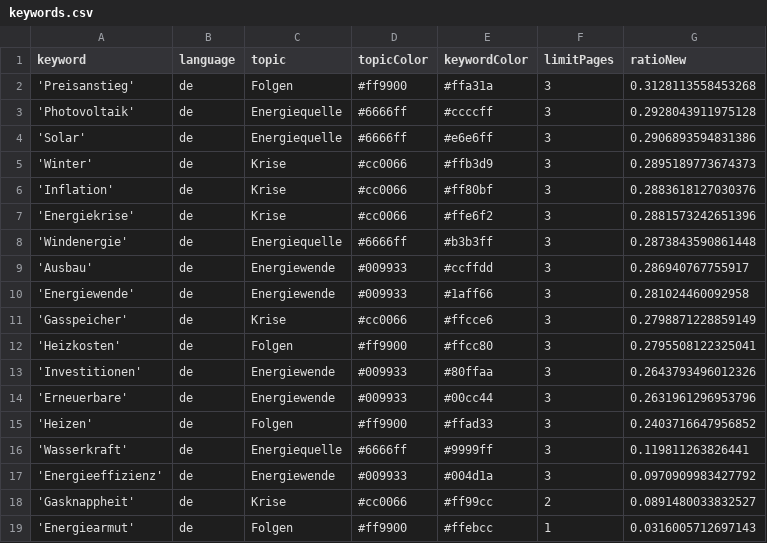
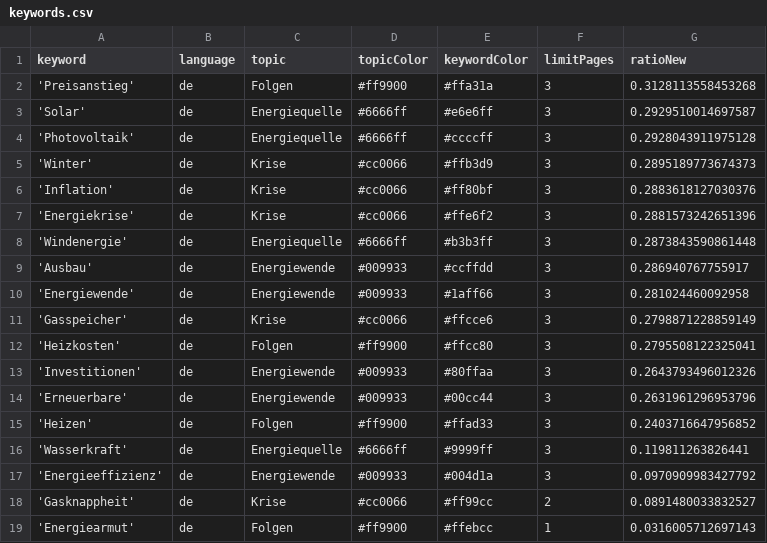
Before and after one commit to JoPhi24-news/winterIsComing, a CSV file: keywords.csv, drawn as a sheet; removed rows and columns are numbered as before the commit, all else as after; the diff names each change by its address in the sheet, - before the commit and + after, or states it on an @@ line.

```diff
--- a/keywords.csv
+++ b/keywords.csv
+row 3: 'Solar' | de | Energiequelle | #6666ff | #e6e6ff | 3 | 0.2929510014697587
-row 4: 'Solar' | de | Energiequelle | #6666ff | #e6e6ff | 3 | 0.2906893594831386
```
Also changed, not shown: 1 other file.
